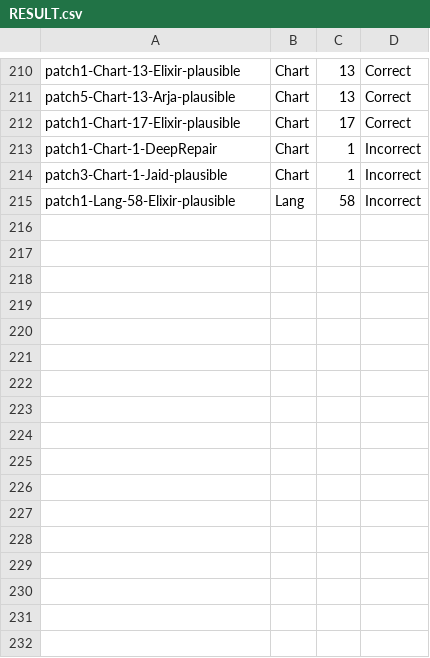
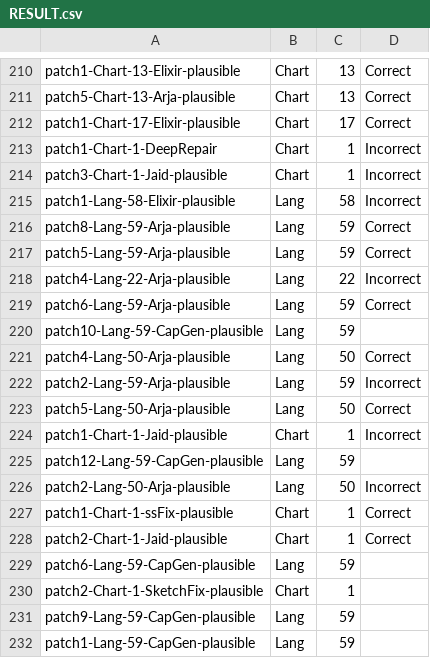
Before and after one commit to HaoyeTianCoder/DefectRepairing, a CSV file: tool/source/RESULT.csv, drawn as a sheet; only a part is shown, gaps mark what is left out; the diff names each change by its address in the sheet, - before the commit and + after, or states it on an @@ line.

Commit message:
update results

```diff
--- a/tool/source/RESULT.csv
+++ b/tool/source/RESULT.csv
+row 216: patch8-Lang-59-Arja-plausible | Lang | 59 | Correct
+row 217: patch5-Lang-59-Arja-plausible | Lang | 59 | Correct
+row 218: patch4-Lang-22-Arja-plausible | Lang | 22 | Incorrect
+row 219: patch6-Lang-59-Arja-plausible | Lang | 59 | Correct
+row 220: patch10-Lang-59-CapGen-plausible | Lang | 59
+row 221: patch4-Lang-50-Arja-plausible | Lang | 50 | Correct
+row 222: patch2-Lang-59-Arja-plausible | Lang | 59 | Incorrect
+row 223: patch5-Lang-50-Arja-plausible | Lang | 50 | Correct
+row 224: patch1-Chart-1-Jaid-plausible | Chart | 1 | Incorrect
+row 225: patch12-Lang-59-CapGen-plausible | Lang | 59
+row 226: patch2-Lang-50-Arja-plausible | Lang | 50 | Incorrect
+row 227: patch1-Chart-1-ssFix-plausible | Chart | 1 | Correct
+row 228: patch2-Chart-1-Jaid-plausible | Chart | 1 | Correct
+row 229: patch6-Lang-59-CapGen-plausible | Lang | 59
+row 230: patch2-Chart-1-SketchFix-plausible | Chart | 1
+row 231: patch9-Lang-59-CapGen-plausible | Lang | 59
+row 232: patch1-Lang-59-CapGen-plausible | Lang | 59
```
